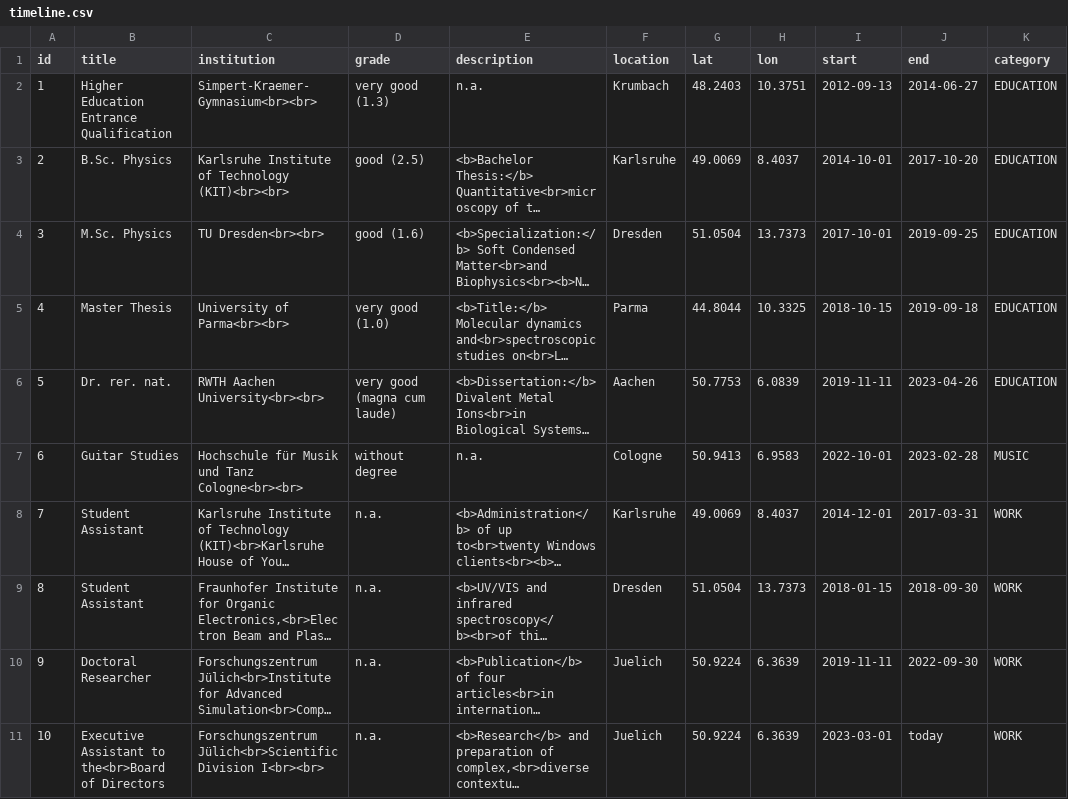
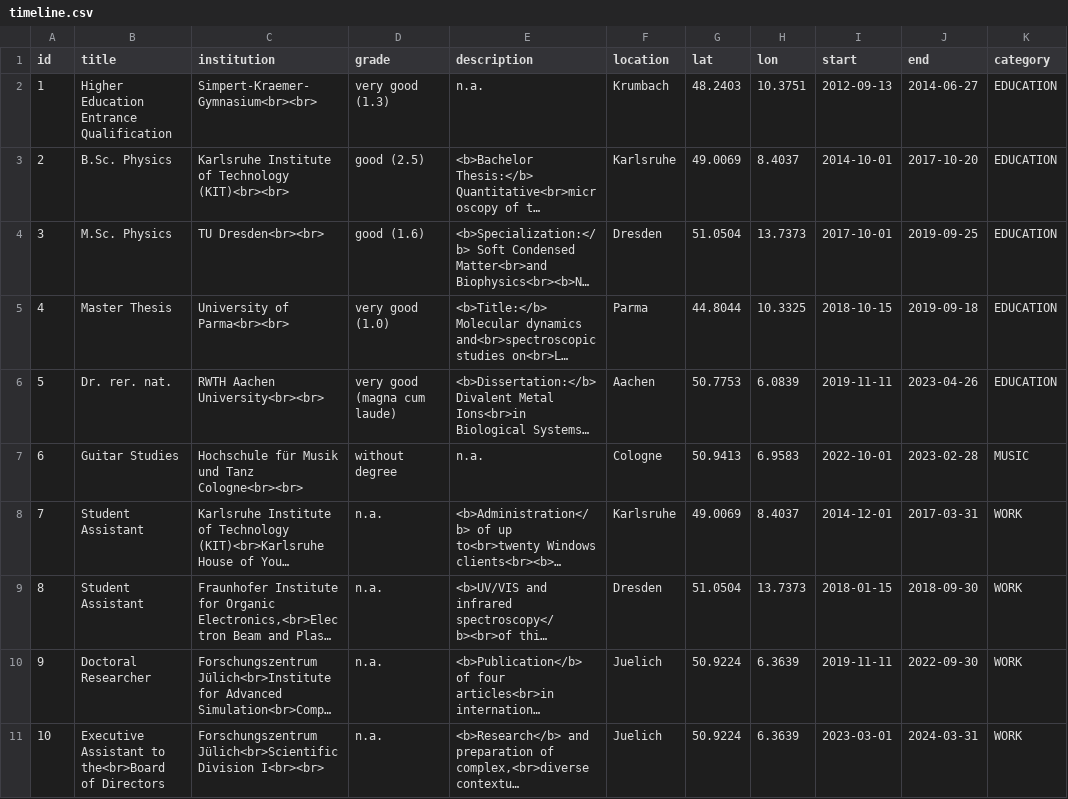
Before and after one commit to fschackert/cv, a CSV file: timeline.csv, drawn as a sheet; long unchanged cells end in …; the diff names each change by its address in the sheet, - before the commit and + after, or states it on an @@ line.

Commit message:
Hardcode today as explicit date

```diff
--- a/timeline.csv
+++ b/timeline.csv
-J11 (end): today
+J11 (end): 2024-03-31
```
